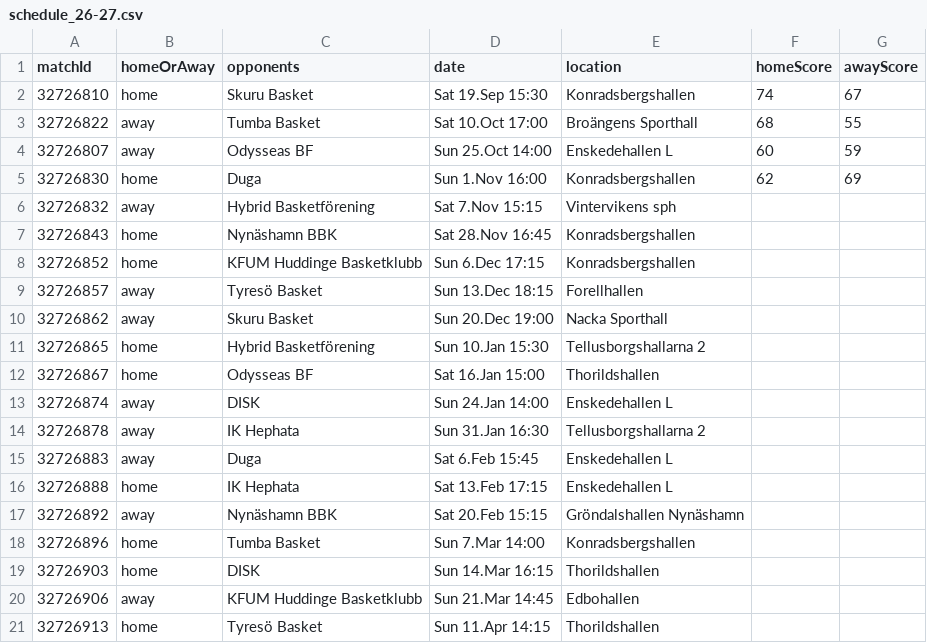
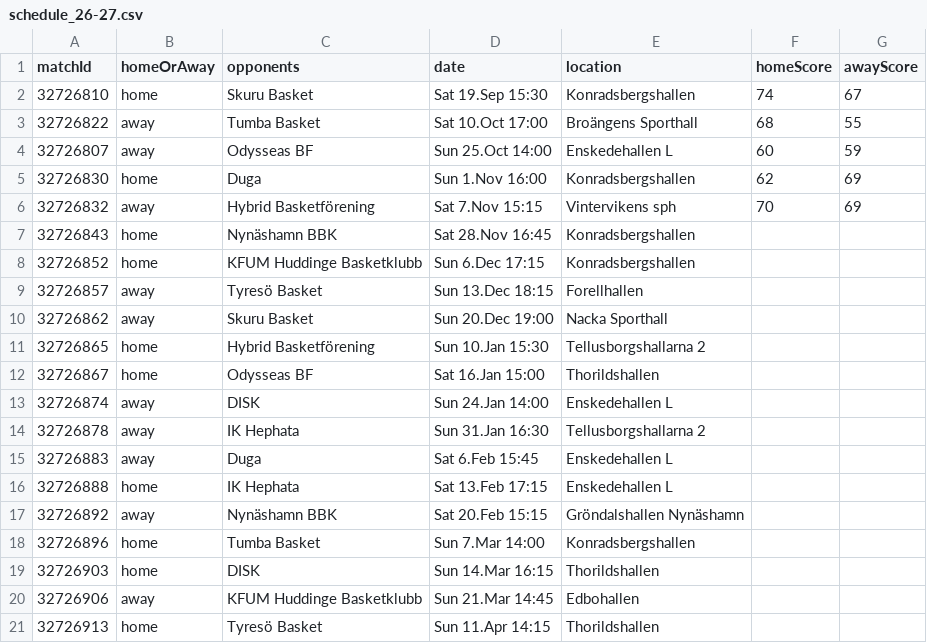
Before and after one commit to Nfrederiksen/kog-stats-web, a CSV file: data/schedule_26-27.csv, drawn as a sheet.

Commit message:
feat: add Hybrid match results and review

```diff
--- a/data/schedule_26-27.csv
+++ b/data/schedule_26-27.csv
@@ -5,3 +5,3 @@ matchId,homeOrAway,opponents,date,location,homeScore,awayScore
 32726830,home,Duga,Sun 1.Nov 16:00,Konradsbergshallen,62,69
-32726832,away,Hybrid Basketförening,Sat 7.Nov 15:15,Vintervikens sph,,
+32726832,away,Hybrid Basketförening,Sat 7.Nov 15:15,Vintervikens sph,70,69
 32726843,home,Nynäshamn BBK,Sat 28.Nov 16:45,Konradsbergshallen,,
```
Also changed, not shown: 11 other files.
